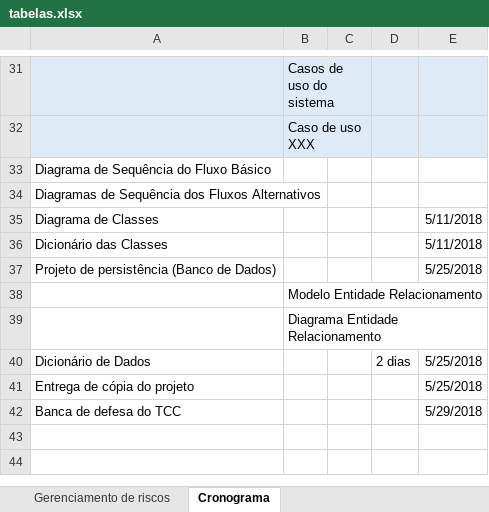
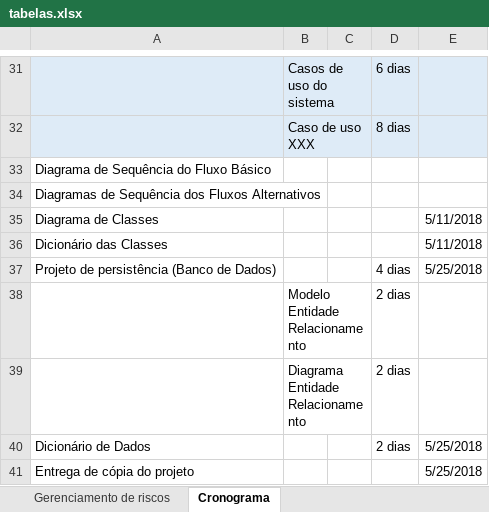
Before and after one commit to renahnschultz/odonto-system-manager, an Excel workbook: docs/tabelas.xlsx, sheet Cronograma, drawn as a sheet; only a part is shown, gaps mark what is left out; the shorter side is filled out with more unchanged rows; values as stored, in another font and other column widths than the file's, no borders; the diff covers the shown part only; the diff names each change by its address in the sheet, - before the commit and + after, or states it on an @@ line.

```diff
--- a/docs/tabelas.xlsx (sheet Cronograma)
+++ b/docs/tabelas.xlsx (sheet Cronograma)
-D31: (empty)
+D31: 6 dias
-D32: (empty)
+D32: 8 dias
-D37: (empty)
+D37: 4 dias
-D38:D39: (empty)
+D38:D39: 2 dias
```
Also changed, not shown: 24 edited cells elsewhere in this sheet, sheet Gerenciamento de riscos, 2 other files.
